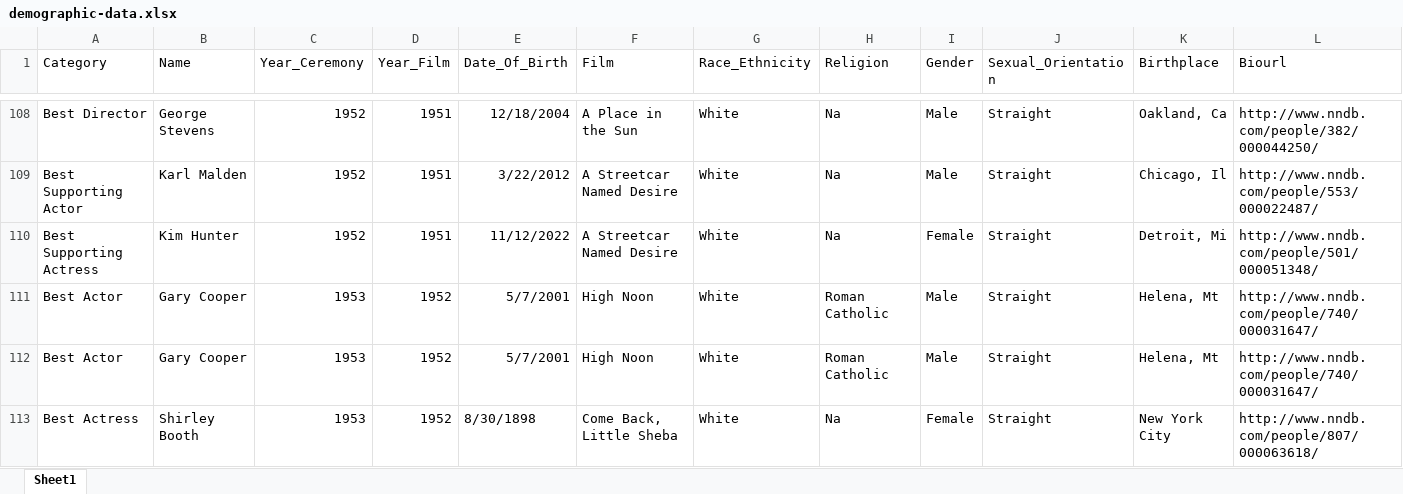
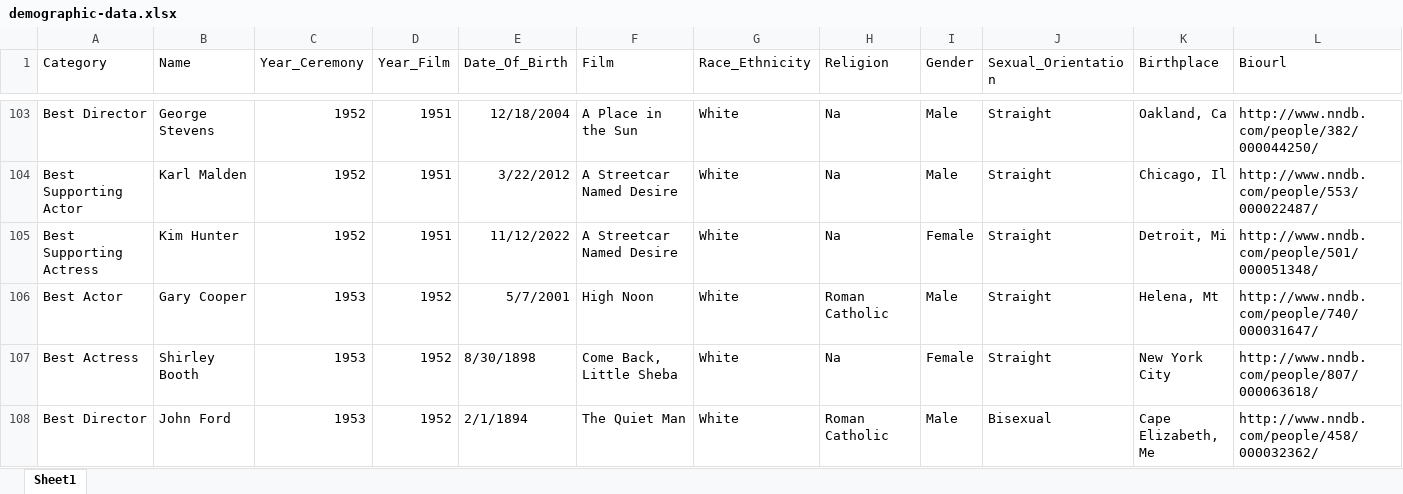
Before and after one commit to smwest3/info474au21-final, an Excel workbook: dataset/demographic-data.xlsx, sheet Sheet1, drawn as a sheet; only a part is shown, gaps mark what is left out; the shorter side is filled out with more unchanged rows; values as stored, in another font and other column widths than the file's, no borders; the diff covers the shown part only; the diff names each change by its address in the sheet, - before the commit and + after, or states it on an @@ line.

```diff
--- a/dataset/demographic-data.xlsx (sheet Sheet1)
+++ b/dataset/demographic-data.xlsx (sheet Sheet1)
-row 111: Best Actor | Gary Cooper | 1953 | 1952 | 5/7/2001 | High Noon | White | Roman Catholic | Male | Straight | Helena, Mt | http://www.nndb.com/people/740/000031647/
```
Also changed, not shown: 23 removed rows elsewhere in this sheet, 2 other files.
